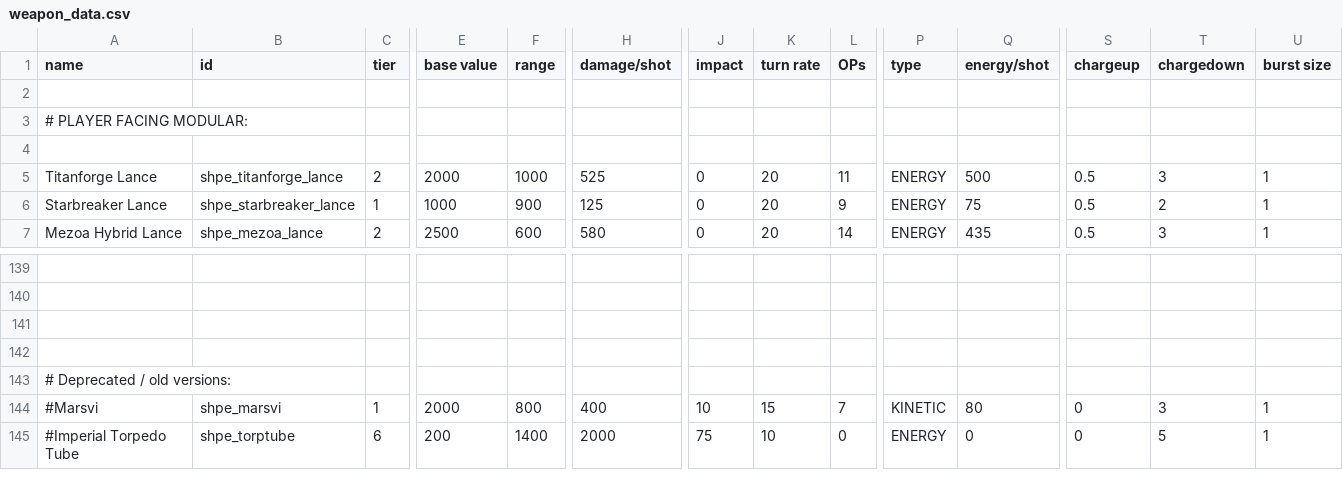
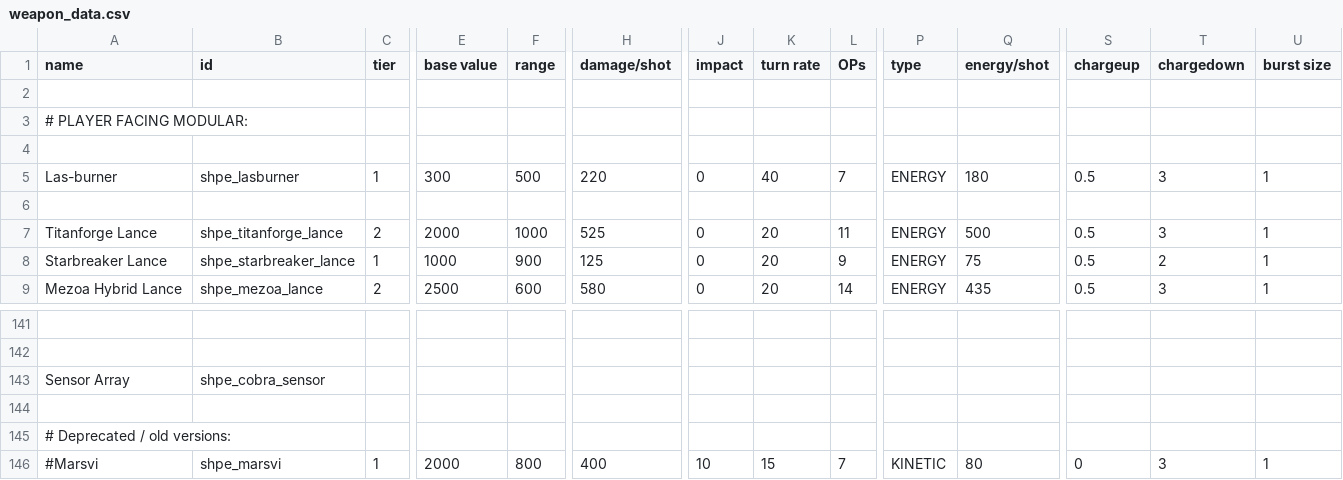
Before and after one commit to mok-slyk/Starhammer_40k_Persean_Expedition, a CSV file: data/weapons/weapon_data.csv, drawn as a sheet; only a part is shown, gaps mark what is left out; the shorter side is filled out with more unchanged rows; addresses are those after the commit; rows hold the shown columns only; the diff names each change by its address in the sheet, - before the commit and + after, or states it on an @@ line.

Commit message:
Add cobra w, add lasburner, add plasma hit vfx to hecutor

```diff
--- a/data/weapons/weapon_data.csv
+++ b/data/weapons/weapon_data.csv
+row 5: Las-burner | shpe_lasburner | 1 | 300 | 500 | 220 | 0 | 40 | 7 | ENERGY | 180 | 0.5 | 3 | 1
+row 6: (empty)
-row 143: (empty)
+row 143: Sensor Array | shpe_cobra_sensor
```
Also changed, not shown: data/hulls/ship_data.csv, 13 other files.
